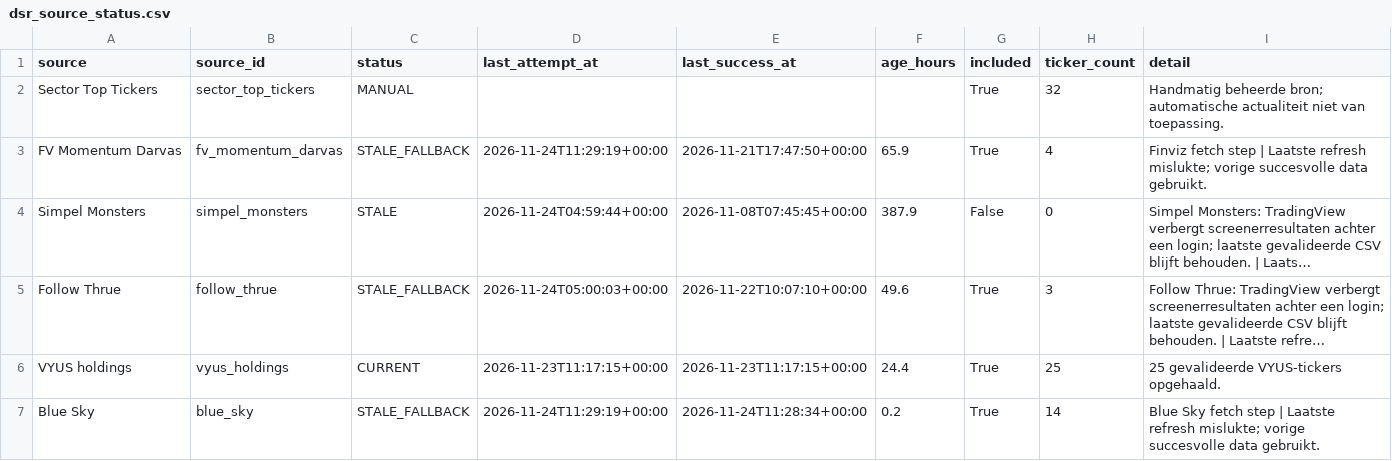
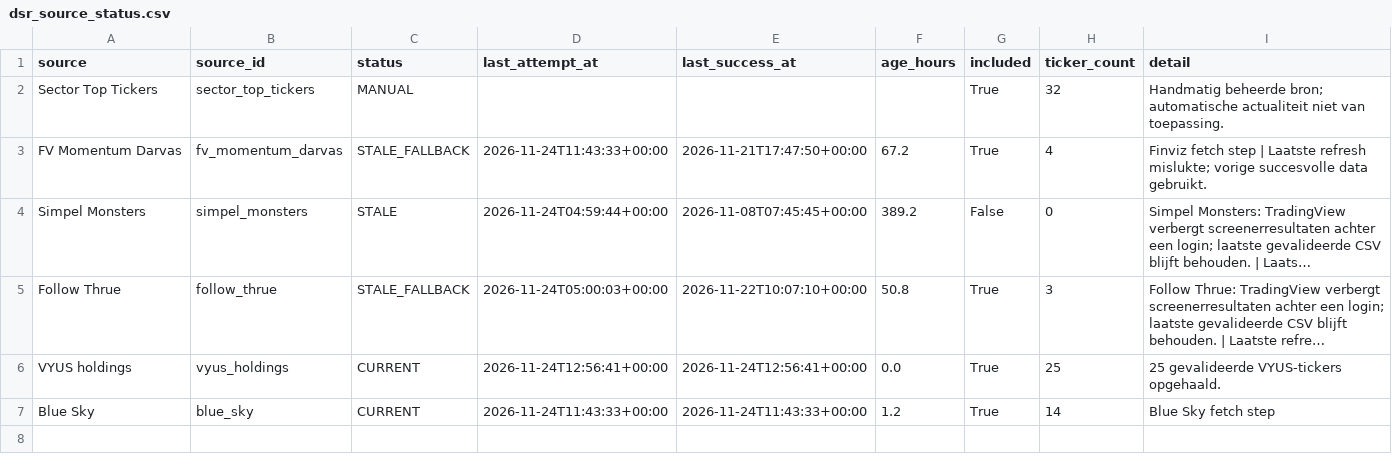
Before and after one commit to Melief/daily-stock-radar, a CSV file: data/dsr_source_status.csv, drawn as a sheet; long unchanged cells end in …; the diff names each change by its address in the sheet, - before the commit and + after, or states it on an @@ line.

```diff
--- a/data/dsr_source_status.csv
+++ b/data/dsr_source_status.csv
-D3 (last_attempt_at): 2026-11-24T11:29:19+00:00
+D3 (last_attempt_at): 2026-11-24T11:43:33+00:00
-F3 (age_hours): 65.9
+F3 (age_hours): 67.2
-F4 (age_hours): 387.9
+F4 (age_hours): 389.2
-F5 (age_hours): 49.6
+F5 (age_hours): 50.8
-D6 (last_attempt_at): 2026-11-23T11:17:15+00:00
+D6 (last_attempt_at): 2026-11-24T12:56:41+00:00
-E6 (last_success_at): 2026-11-23T11:17:15+00:00
+E6 (last_success_at): 2026-11-24T12:56:41+00:00
-F6 (age_hours): 24.4
+F6 (age_hours): 0.0
-C7 (status): STALE_FALLBACK
+C7 (status): CURRENT
-D7 (last_attempt_at): 2026-11-24T11:29:19+00:00
+D7 (last_attempt_at): 2026-11-24T11:43:33+00:00
-E7 (last_success_at): 2026-11-24T11:28:34+00:00
+E7 (last_success_at): 2026-11-24T11:43:33+00:00
-F7 (age_hours): 0.2
+F7 (age_hours): 1.2
-I7 (detail): …fetch step | Laatste refresh mislukte; vorige succesvolle data gebruikt.
+I7 (detail): …fetch step
```
Also changed, not shown: data/candidate_risk_news.csv, data/entry_risk.csv, 8 other files.
